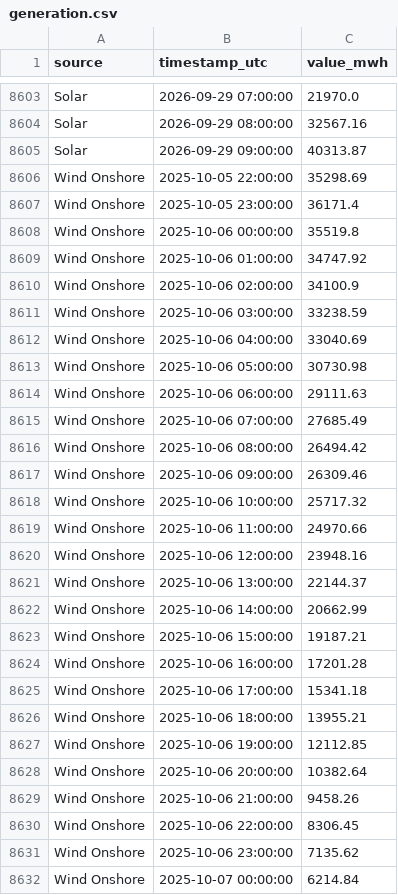
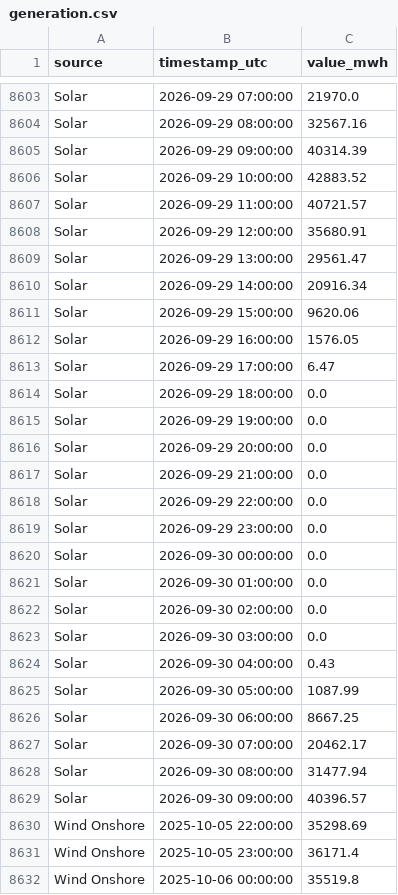
Before and after one commit to Ojmaiel/smard-pipeline, a CSV file: generation.csv, drawn as a sheet; only a part is shown, gaps mark what is left out; the shorter side is filled out with more unchanged rows; the diff covers the shown part only.

```diff
--- a/generation.csv
+++ b/generation.csv
@@ -8604,3 +8604,27 @@ Solar,2026-09-29 07:00:00,21970.0
 Solar,2026-09-29 08:00:00,32567.16
-Solar,2026-09-29 09:00:00,40313.87
+Solar,2026-09-29 09:00:00,40314.39
+Solar,2026-09-29 10:00:00,42883.52
+Solar,2026-09-29 11:00:00,40721.57
+Solar,2026-09-29 12:00:00,35680.91
+Solar,2026-09-29 13:00:00,29561.47
+Solar,2026-09-29 14:00:00,20916.34
+Solar,2026-09-29 15:00:00,9620.06
+Solar,2026-09-29 16:00:00,1576.05
+Solar,2026-09-29 17:00:00,6.47
+Solar,2026-09-29 18:00:00,0.0
+Solar,2026-09-29 19:00:00,0.0
+Solar,2026-09-29 20:00:00,0.0
+Solar,2026-09-29 21:00:00,0.0
+Solar,2026-09-29 22:00:00,0.0
+Solar,2026-09-29 23:00:00,0.0
+Solar,2026-09-30 00:00:00,0.0
+Solar,2026-09-30 01:00:00,0.0
+Solar,2026-09-30 02:00:00,0.0
+Solar,2026-09-30 03:00:00,0.0
+Solar,2026-09-30 04:00:00,0.43
+Solar,2026-09-30 05:00:00,1087.99
+Solar,2026-09-30 06:00:00,8667.25
+Solar,2026-09-30 07:00:00,20462.17
+Solar,2026-09-30 08:00:00,31477.94
+Solar,2026-09-30 09:00:00,40396.57
 Wind Onshore,2025-10-05 22:00:00,35298.69
```
Also changed, not shown: 24 added rows and 13 edited cells elsewhere in this file, 2 other files.
